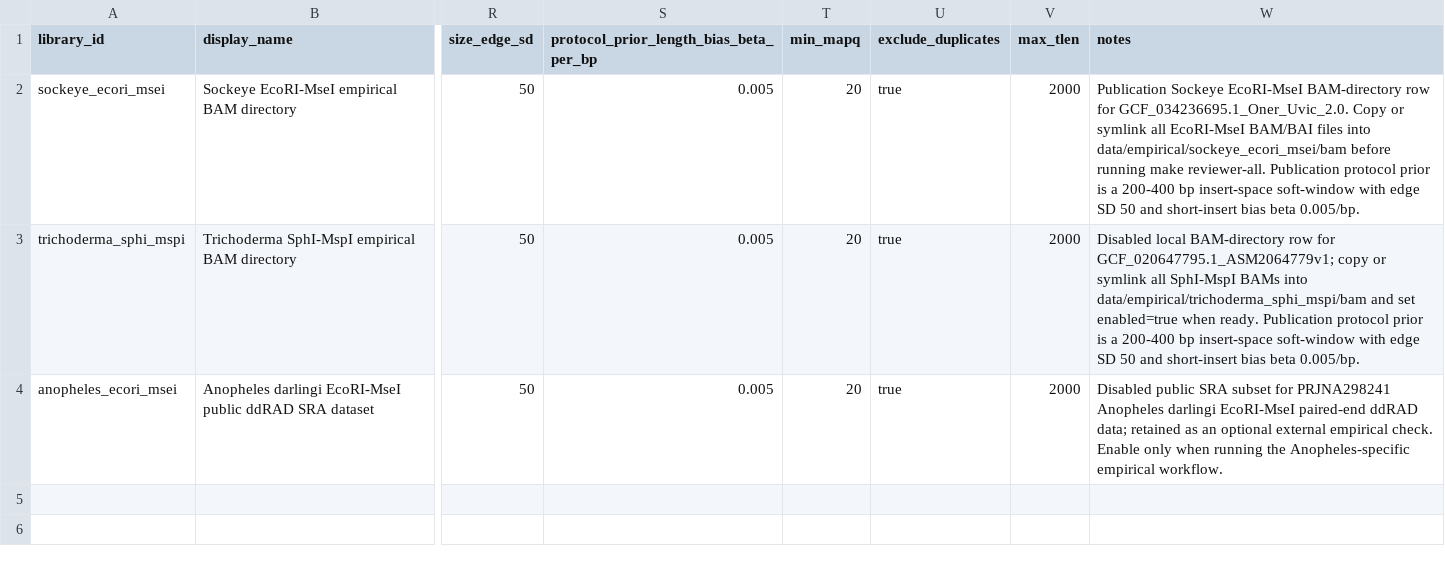
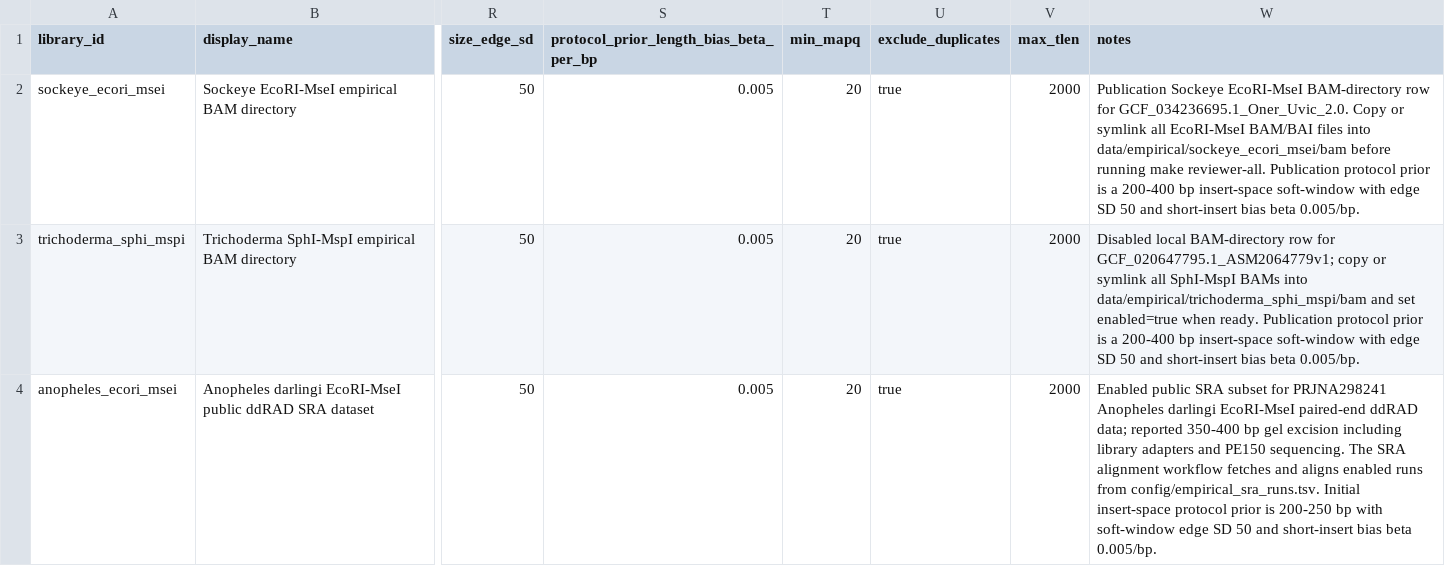
Before and after one commit to ericksamera/radigest-benchmarking, a TSV file: config/empirical_libraries.tsv, drawn as a sheet; only a part is shown, gaps mark what is left out; the diff names each change by its address in the sheet, - before the commit and + after, or states it on an @@ line.

Commit message:
feat(workflow)!: enhance empirical workflow with SRA run support - Added support for SRA run accessions in empirical rules. - Updated README to reflect changes in SRA dataset handling. - Revised empirical_libraries.tsv to enable SRA dataset for Anopheles.

```diff
--- a/config/empirical_libraries.tsv
+++ b/config/empirical_libraries.tsv
-W4 (notes): Disabled public SRA subset for PRJNA298241 Anopheles darlingi EcoRI-MseI paired-end ddRAD data; retained as an optional external empirical check. Enable only when running the Anopheles-specific empirical workflow.
+W4 (notes): Enabled public SRA subset for PRJNA298241 Anopheles darlingi EcoRI-MseI paired-end ddRAD data; reported 350-400 bp gel excision including library adapters and PE150 sequencing. The SRA alignment workflow fetches and aligns enabled runs from config/empirical_sra_runs.tsv. Initial insert-space protocol prior is 200-250 bp with soft-window edge SD 50 and short-insert bias beta 0.005/bp.
```
Also changed, not shown: 2 other files.
